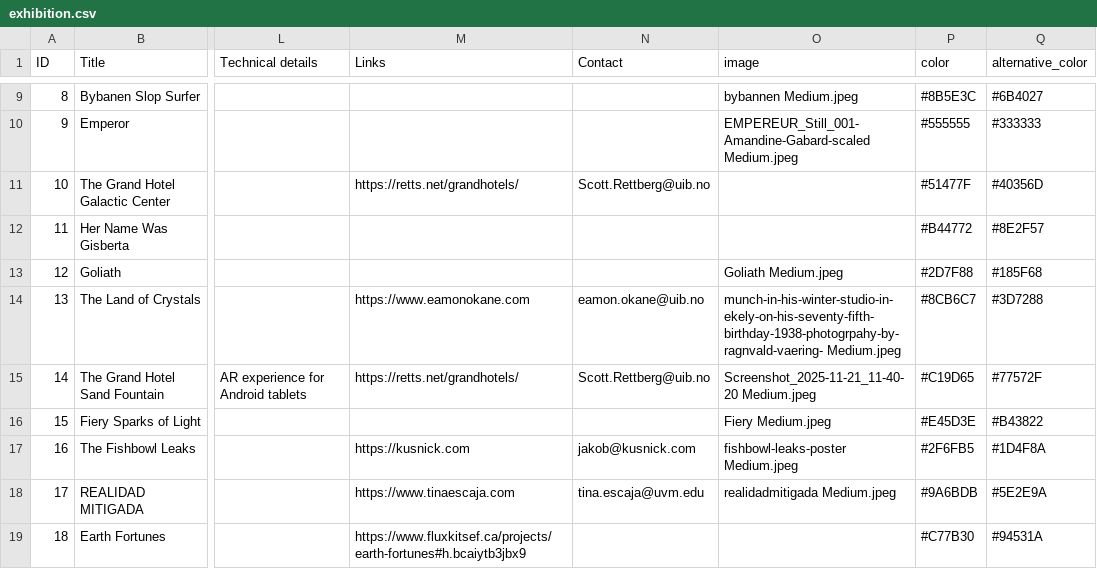
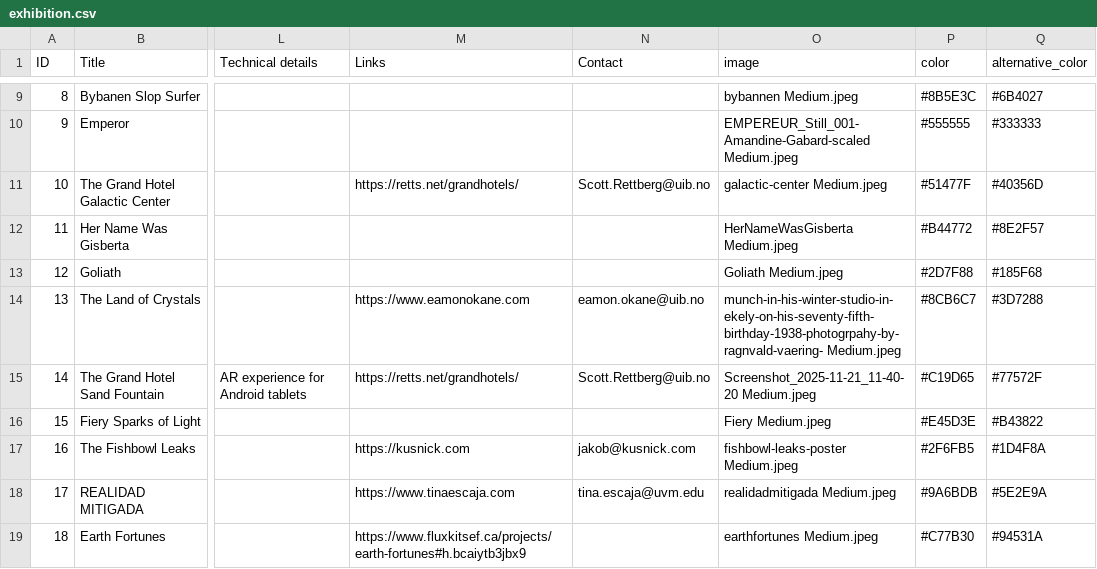
Before and after one commit to Vokabelsalat/the-fishbowl-leaks, a CSV file: public/exhibition.csv, drawn as a sheet; only a part is shown, gaps mark what is left out; the diff names each change by its address in the sheet, - before the commit and + after, or states it on an @@ line.

```diff
--- a/public/exhibition.csv
+++ b/public/exhibition.csv
-O11 (image): (empty)
+O11 (image): galactic-center Medium.jpeg
-O12 (image): (empty)
+O12 (image): HerNameWasGisberta Medium.jpeg
-O19 (image): (empty)
+O19 (image): earthfortunes Medium.jpeg
```
Also changed, not shown: 11 other files.
